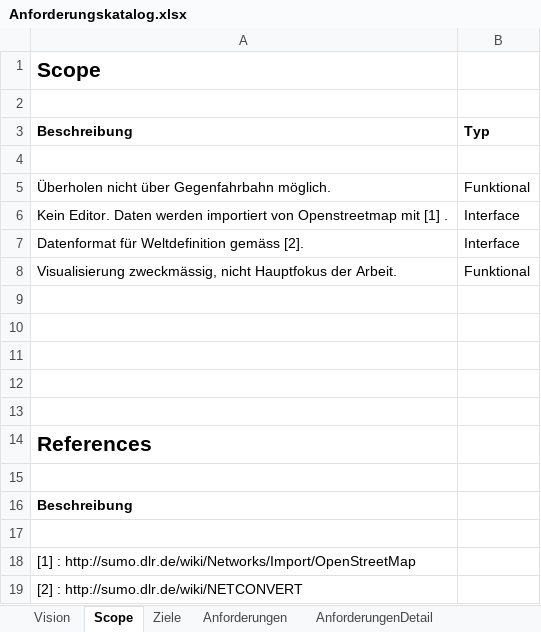
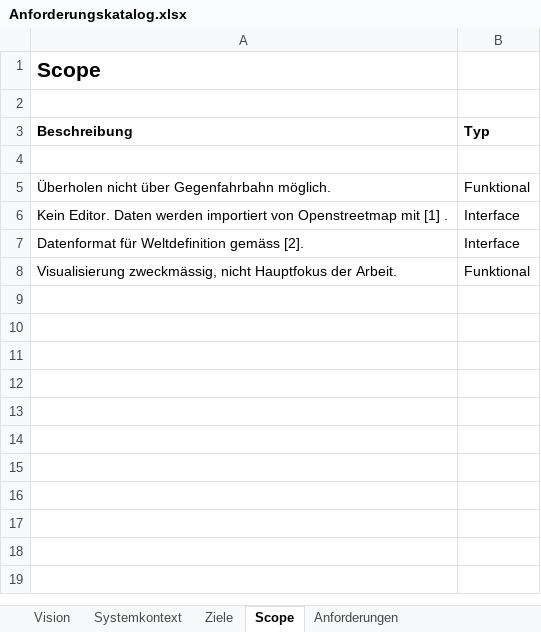
Before and after one commit to wmabebe/jts, an Excel workbook: doc/Anforderungskatalog.xlsx, sheet Scope, drawn as a sheet; values as stored, in another font and other column widths than the file's, no borders; the diff names each change by its address in the sheet, - before the commit and + after, or states it on an @@ line.

```diff
--- a/doc/Anforderungskatalog.xlsx (sheet Scope)
+++ b/doc/Anforderungskatalog.xlsx (sheet Scope)
+sheet tab: Systemkontext
@@ sheet tab order changed: Vision | Systemkontext | Ziele | Scope | Anforderungen @@
-row 9: (empty)
-row 10: (empty)
-row 11: (empty)
-row 12: (empty)
-row 13: (empty)
-row 14: References
-row 15: (empty)
-row 16: Beschreibung
-row 17: (empty)
-row 18: [1] : http://sumo.dlr.de/wiki/Networks/Import/OpenStreetMap
-row 19: [2] : http://sumo.dlr.de/wiki/NETCONVERT
```
Also changed, not shown: sheet Ziele, sheet Vision, other sheet tabs, charts or pictures, 18 other files.
